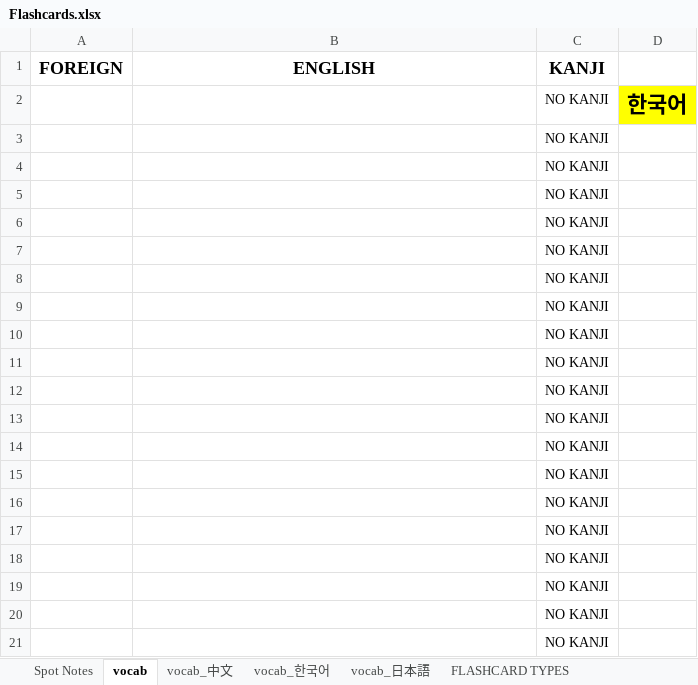
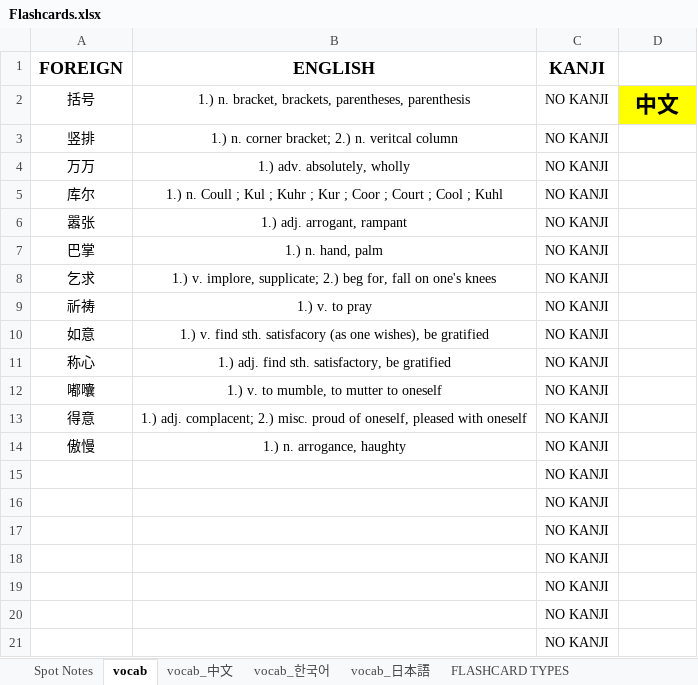
Before and after one commit to mikitz/anki-card-importer, an Excel workbook: Flashcards.xlsx, sheet vocab, drawn as a sheet; only a part is shown; values as stored, in another font and other column widths than the file's, no borders; removed rows and columns are numbered as before the commit, all else as after; the diff names each change by its address in the sheet, - before the commit and + after, or states it on an @@ line.

```diff
--- a/Flashcards.xlsx (sheet vocab)
+++ b/Flashcards.xlsx (sheet vocab)
-row 2:  |  | NO KANJI | 한국어
-row 3:  |  | NO KANJI
-row 4:  |  | NO KANJI
-row 5:  |  | NO KANJI
-row 6:  |  | NO KANJI
-row 7:  |  | NO KANJI
-row 8:  |  | NO KANJI
-row 9:  |  | NO KANJI
-row 10:  |  | NO KANJI
-row 11:  |  | NO KANJI
-row 12:  |  | NO KANJI
-row 13:  |  | NO KANJI
-row 14:  |  | NO KANJI
+row 2: 括号 | 1.) n. bracket, brackets, parentheses, parenthesis | NO KANJI | 中文
+row 3: 竖排 | 1.) n. corner bracket; 2.) n. veritcal column | NO KANJI
+row 4: 万万 | 1.) adv. absolutely, wholly | NO KANJI
+row 5: 库尔 | 1.) n. Coull ; Kul ; Kuhr ; Kur ; Coor ; Court ; Cool ; Kuhl | NO KANJI
+row 6: 嚣张 | 1.) adj. arrogant, rampant | NO KANJI
+row 7: 巴掌 | 1.) n. hand, palm | NO KANJI
+row 8: 乞求 | 1.) v. implore, supplicate; 2.) beg for, fall on one's knees | NO KANJI
+row 9: 祈祷 | 1.) v. to pray | NO KANJI
+row 10: 如意 | 1.) v. find sth. satisfacory (as one wishes), be gratified | NO KANJI
+row 11: 称心 | 1.) adj. find sth. satisfactory, be gratified | NO KANJI
+row 12: 嘟囔 | 1.) v. to mumble, to mutter to oneself | NO KANJI
+row 13: 得意 | 1.) adj. complacent; 2.) misc. proud of oneself, pleased with oneself | NO KANJI
+row 14: 傲慢 | 1.) n. arrogance, haughty | NO KANJI
```
Also changed, not shown: sheet vocab_中文, Databases/中文_sentences.xlsx, Databases/中文_words.xlsx, 2 other files.
